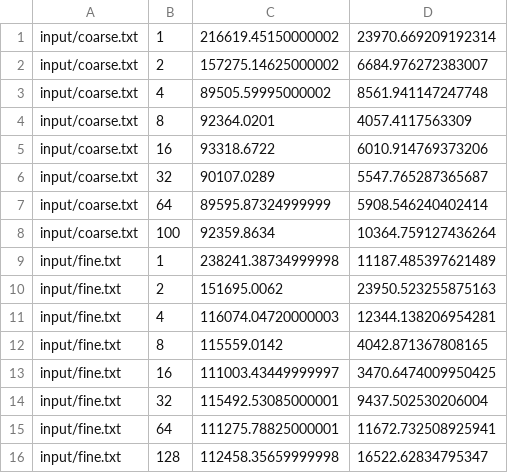
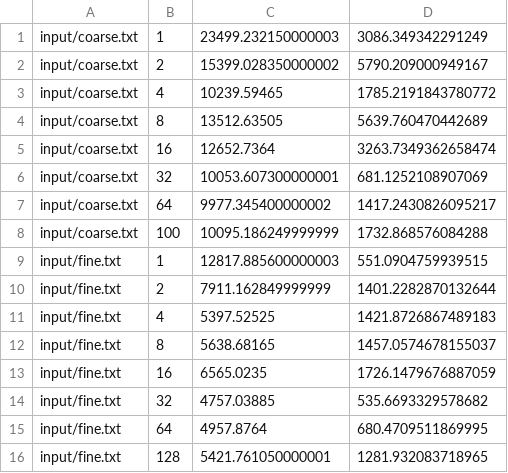
Before and after one commit to oneamtu/parallel_systems, a CSV file: ps_hw3/timings/hash_times.csv, drawn as a sheet; only a part is shown; the diff covers the shown part only.

```diff
--- a/ps_hw3/timings/hash_times.csv
+++ b/ps_hw3/timings/hash_times.csv
@@ -1,16 +1,16 @@
-input/coarse.txt, 1, 216619.45150000002, 23970.669209192314
-input/coarse.txt, 2, 157275.14625000002, 6684.976272383007
-input/coarse.txt, 4, 89505.59995000002, 8561.941147247748
-input/coarse.txt, 8, 92364.0201, 4057.4117563309
-input/coarse.txt, 16, 93318.6722, 6010.914769373206
-input/coarse.txt, 32, 90107.0289, 5547.765287365687
-input/coarse.txt, 64, 89595.87324999999, 5908.546240402414
-input/coarse.txt, 100, 92359.8634, 10364.759127436264
-input/fine.txt, 1, 238241.38734999998, 11187.485397621489
-input/fine.txt, 2, 151695.0062, 23950.523255875163
-input/fine.txt, 4, 116074.04720000003, 12344.138206954281
-input/fine.txt, 8, 115559.0142, 4042.871367808165
-input/fine.txt, 16, 111003.43449999997, 3470.6474009950425
-input/fine.txt, 32, 115492.53085000001, 9437.502530206004
-input/fine.txt, 64, 111275.78825000001, 11672.732508925941
-input/fine.txt, 128, 112458.35659999998, 16522.62834795347
+input/coarse.txt, 1, 23499.232150000003, 3086.349342291249
+input/coarse.txt, 2, 15399.028350000002, 5790.209000949167
+input/coarse.txt, 4, 10239.59465, 1785.2191843780772
+input/coarse.txt, 8, 13512.63505, 5639.760470442689
+input/coarse.txt, 16, 12652.7364, 3263.7349362658474
+input/coarse.txt, 32, 10053.607300000001, 681.1252108907069
+input/coarse.txt, 64, 9977.345400000002, 1417.2430826095217
+input/coarse.txt, 100, 10095.186249999999, 1732.868576084288
+input/fine.txt, 1, 12817.885600000003, 551.0904759939515
+input/fine.txt, 2, 7911.162849999999, 1401.2282870132644
+input/fine.txt, 4, 5397.52525, 1421.8726867489183
+input/fine.txt, 8, 5638.68165, 1457.0574678155037
+input/fine.txt, 16, 6565.0235, 1726.1479676887059
+input/fine.txt, 32, 4757.03885, 535.6693329578682
+input/fine.txt, 64, 4957.8764, 680.4709511869995
+input/fine.txt, 128, 5421.761050000001, 1281.932083718965
```
Also changed, not shown: 20 edited cells elsewhere in this file, ps_hw3/timings/hash_times_simple_workers.csv, 7 other files.
